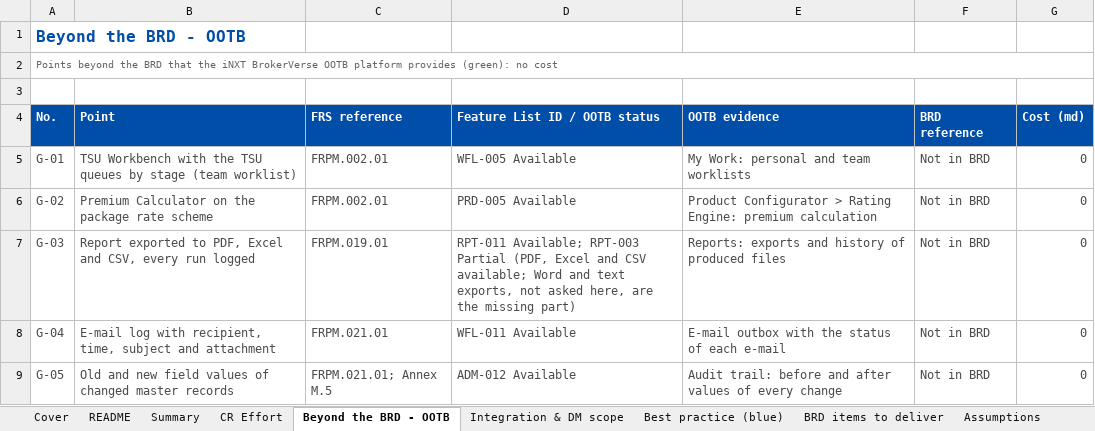
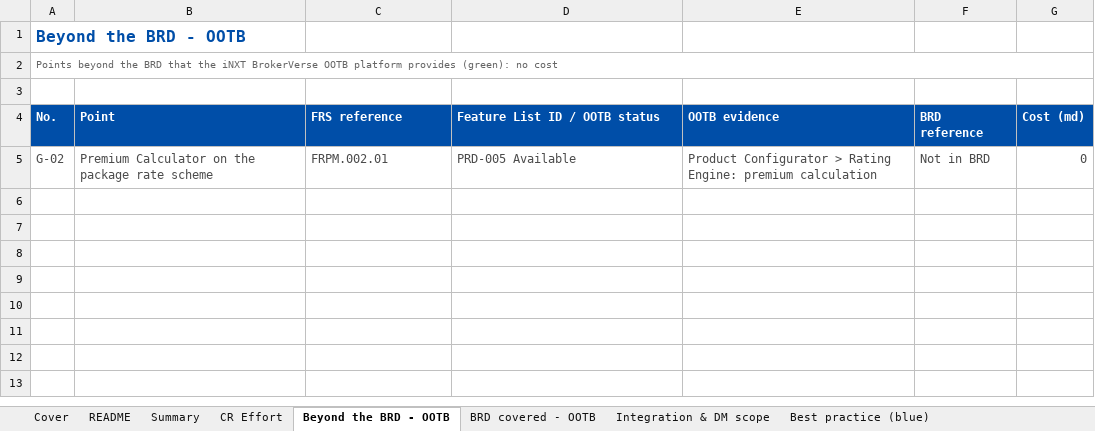
Before and after one commit to IortaTexhNXT-DEV/FinVerse, an Excel workbook: docs/deliverables/out/Programme/BDOI_Template_FRS/BRD-03_Product_Maintenance/BIBS_CR_BRD-03_Effort_Estimate_v1.0.xlsx, sheet Beyond the BRD - OOTB, drawn as a sheet; values as stored, in another font and other column widths than the file's, no borders; conditional formats not drawn; the diff names each change by its address in the sheet, - before the commit and + after, or states it on an @@ line.

```diff
--- a/docs/deliverables/out/Programme/BDOI_Template_FRS/BRD-03_Product_Maintenance/BIBS_CR_BRD-03_Effort_Estimate_v1.0.xlsx (sheet Beyond the BRD - OOTB)
+++ b/docs/deliverables/out/Programme/BDOI_Template_FRS/BRD-03_Product_Maintenance/BIBS_CR_BRD-03_Effort_Estimate_v1.0.xlsx (sheet Beyond the BRD - OOTB)
+sheet tab: BRD covered - OOTB
-row 5: G-01 | TSU Workbench with the TSU queues by stage (team worklist) | FRPM.002.01 | WFL-005 Available | My Work: personal and team worklists | Not in BRD | 0
-row 7: G-03 | Report exported to PDF, Excel and CSV, every run logged | FRPM.019.01 | RPT-011 Available; RPT-003 Partial (PDF, Excel and CSV available; Word and text exports, not asked here, are the missing part) | Reports: exports and history of produced files | Not in BRD | 0
-row 8: G-04 | E-mail log with recipient, time, subject and attachment | FRPM.021.01 | WFL-011 Available | E-mail outbox with the status of each e-mail | Not in BRD | 0
-row 9: G-05 | Old and new field values of changed master records | FRPM.021.01; Annex M.5 | ADM-012 Available | Audit trail: before and after values of every change | Not in BRD | 0
```
Also changed, not shown: sheet README, sheet Cover, sheet Summary, charts or pictures, docs/deliverables/out/Programme/BDOI_Template_FRS/BRD-02_Operations_Cashiering/BIBS_CR_BRD-02_Effort_Estimate_v1.0.xlsx, docs/deliverables/out/Programme/BDOI_Template_FRS/BRD-06_Renewal/BIBS_CR_BRD-06_Change_Request_Register_v1.0.xlsx, 49 other files.
